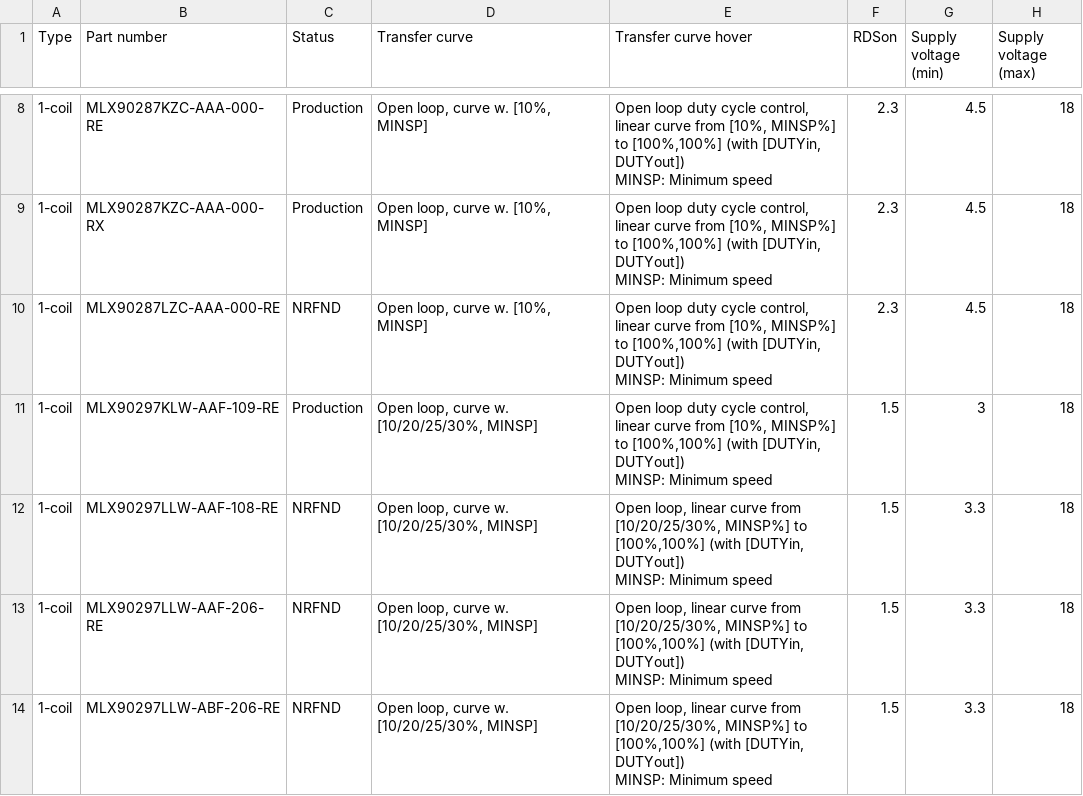
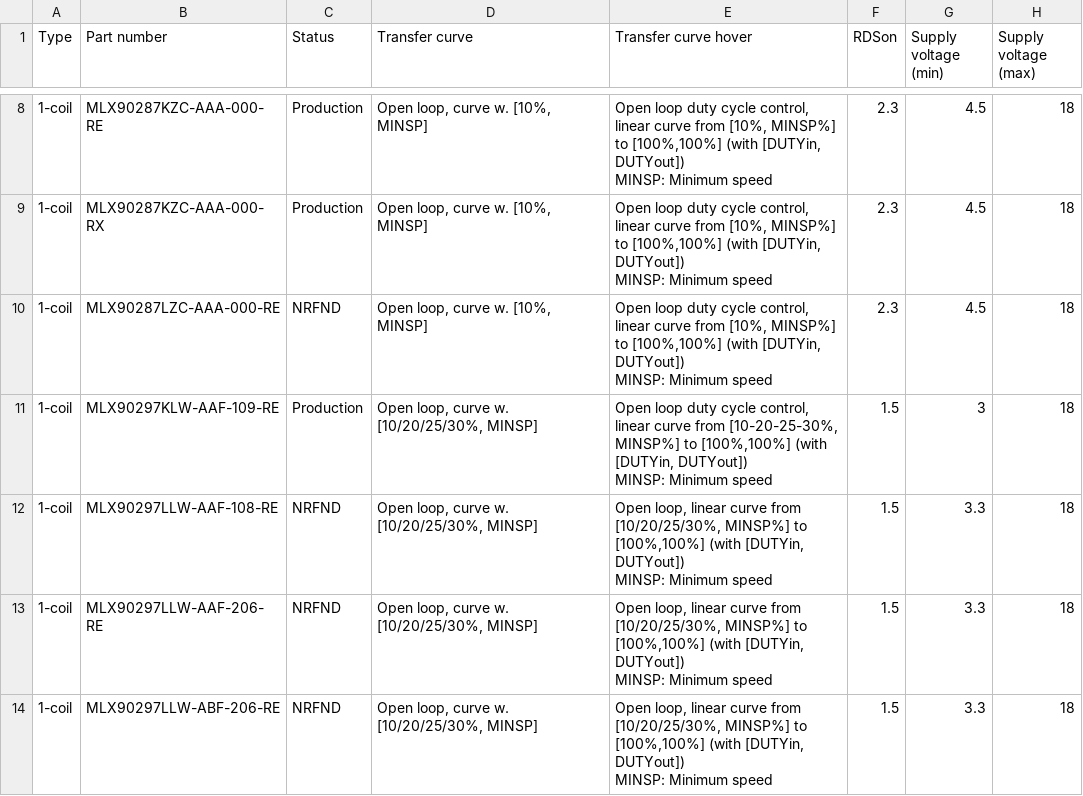
Before and after one commit to MelexisBC/Wizard--Fan-Pump-Driver-ICs-Data, a CSV file: Fan-Pump-Driver-ICs-Wizard-Data.csv, drawn as a sheet; only a part is shown, gaps mark what is left out; the diff names each change by its address in the sheet, - before the commit and + after, or states it on an @@ line.

Commit message:
Wizard - Fan and pump driver ICs - Google sheet updated

```diff
--- a/Fan-Pump-Driver-ICs-Wizard-Data.csv
+++ b/Fan-Pump-Driver-ICs-Wizard-Data.csv
-E11 (Transfer curve hover): …curve from [10%, MINSP%] to…
+E11 (Transfer curve hover): …curve from [10-20-25-30%, MINSP%] to…
```
